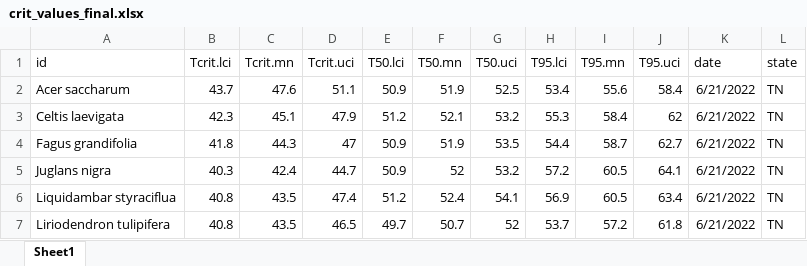
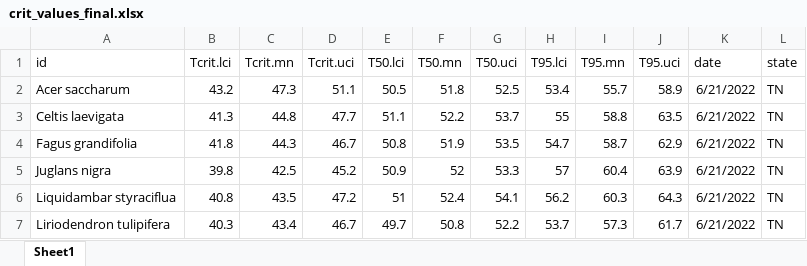
Before and after one commit to jendris573/heat_tolerance, an Excel workbook: data/crit_values_final.xlsx, sheet Sheet1, drawn as a sheet; only a part is shown; values as stored, in another font and other column widths than the file's, no borders; removed rows and columns are numbered as before the commit, all else as after; the diff covers the shown part only; the diff names each change by its address in the sheet, - before the commit and + after, or states it on an @@ line.

```diff
--- a/data/crit_values_final.xlsx (sheet Sheet1)
+++ b/data/crit_values_final.xlsx (sheet Sheet1)
-B2 (Tcrit.lci): 43.7
+B2 (Tcrit.lci): 43.2
-C2 (Tcrit.mn): 47.6
+C2 (Tcrit.mn): 47.3
-E2 (T50.lci): 50.9
+E2 (T50.lci): 50.5
-F2 (T50.mn): 51.9
+F2 (T50.mn): 51.8
-I2 (T95.mn): 55.6
+I2 (T95.mn): 55.7
-J2 (T95.uci): 58.4
+J2 (T95.uci): 58.9
-row 3: Celtis laevigata | 42.3 | 45.1 | 47.9 | 51.2 | 52.1 | 53.2 | 55.3 | 58.4 | 62 | 6/21/2022 | TN
+row 3: Celtis laevigata | 41.3 | 44.8 | 47.7 | 51.1 | 52.2 | 53.7 | 55 | 58.8 | 63.5 | 6/21/2022 | TN
-D4 (Tcrit.uci): 47
+D4 (Tcrit.uci): 46.7
-E4 (T50.lci): 50.9
+E4 (T50.lci): 50.8
-H4 (T95.lci): 54.4
+H4 (T95.lci): 54.7
-J4 (T95.uci): 62.7
+J4 (T95.uci): 62.9
-B5 (Tcrit.lci): 40.3
+B5 (Tcrit.lci): 39.8
-C5 (Tcrit.mn): 42.4
+C5 (Tcrit.mn): 42.5
-D5 (Tcrit.uci): 44.7
+D5 (Tcrit.uci): 45.2
-G5 (T50.uci): 53.2
+G5 (T50.uci): 53.3
-H5 (T95.lci): 57.2
+H5 (T95.lci): 57
-I5 (T95.mn): 60.5
+I5 (T95.mn): 60.4
-J5 (T95.uci): 64.1
+J5 (T95.uci): 63.9
-D6 (Tcrit.uci): 47.4
+D6 (Tcrit.uci): 47.2
-E6 (T50.lci): 51.2
+E6 (T50.lci): 51
-H6 (T95.lci): 56.9
+H6 (T95.lci): 56.2
-I6 (T95.mn): 60.5
+I6 (T95.mn): 60.3
-J6 (T95.uci): 63.4
+J6 (T95.uci): 64.3
-B7 (Tcrit.lci): 40.8
+B7 (Tcrit.lci): 40.3
-C7 (Tcrit.mn): 43.5
+C7 (Tcrit.mn): 43.4
-D7 (Tcrit.uci): 46.5
+D7 (Tcrit.uci): 46.7
-F7 (T50.mn): 50.7
+F7 (T50.mn): 50.8
-G7 (T50.uci): 52
+G7 (T50.uci): 52.2
-I7 (T95.mn): 57.2
+I7 (T95.mn): 57.3
-J7 (T95.uci): 61.8
+J7 (T95.uci): 61.7
```
Also changed, not shown: 7 added rows, 7 removed rows and 321 edited cells elsewhere in this sheet, data/boot_true_estimates.xlsx, 3 other files.
